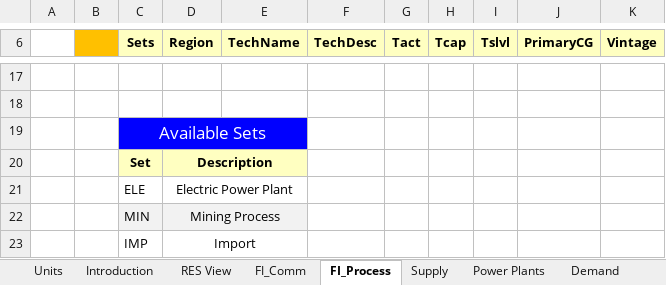
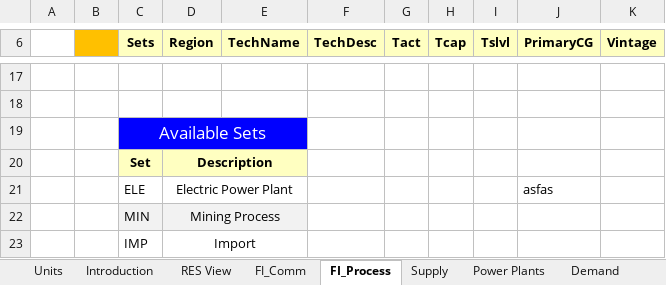
Before and after one commit to nbialoglowa/GITHUB, an Excel workbook: VT_ELAND_ALL_V01.xlsx, sheet FI_Process, drawn as a sheet; only a part is shown, gaps mark what is left out; values as stored, in another font and other column widths than the file's, no borders; the diff names each change by its address in the sheet, - before the commit and + after, or states it on an @@ line.

Commit message:
Add files via upload

```diff
--- a/VT_ELAND_ALL_V01.xlsx (sheet FI_Process)
+++ b/VT_ELAND_ALL_V01.xlsx (sheet FI_Process)
-J21 (PrimaryCG): (empty)
+J21 (PrimaryCG): asfas
```
